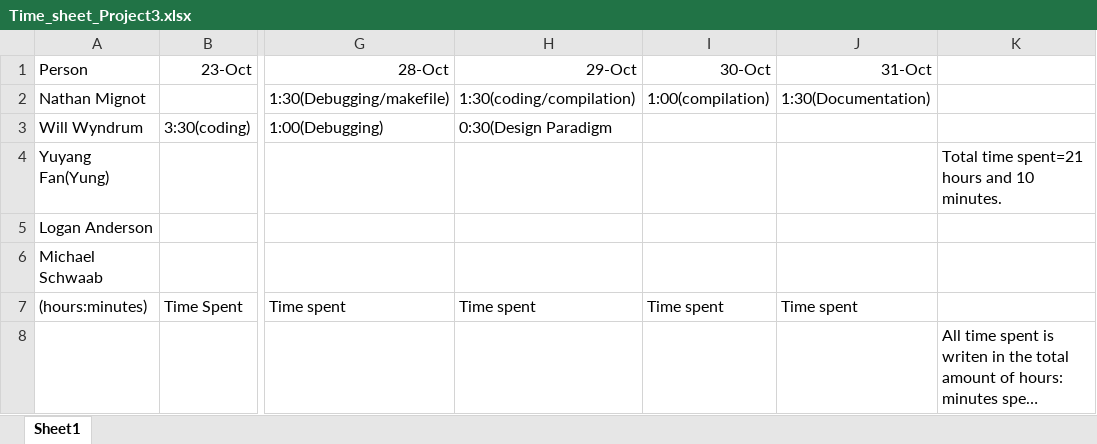
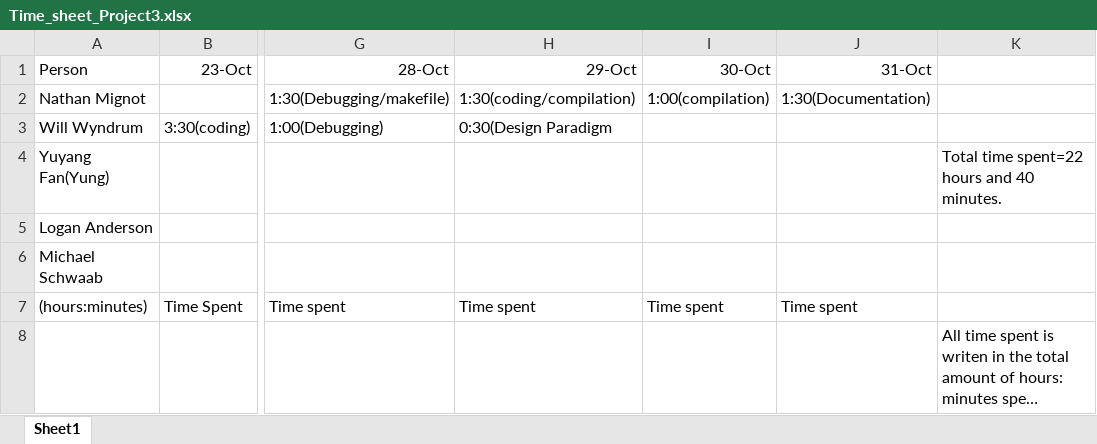
Before and after one commit to rwyndrum4/EECS448_gamebox_prototype, an Excel workbook: documentation/Time_sheet_Project3.xlsx, sheet Sheet1, drawn as a sheet; only a part is shown, gaps mark what is left out; long unchanged cells end in …; values as stored, in another font and other column widths than the file's, no borders; the diff names each change by its address in the sheet, - before the commit and + after, or states it on an @@ line.

Commit message:
Add files via upload

```diff
--- a/documentation/Time_sheet_Project3.xlsx (sheet Sheet1)
+++ b/documentation/Time_sheet_Project3.xlsx (sheet Sheet1)
-K4: Total time spent=21 hours and 10 minutes.
+K4: Total time spent=22 hours and 40 minutes.
```
